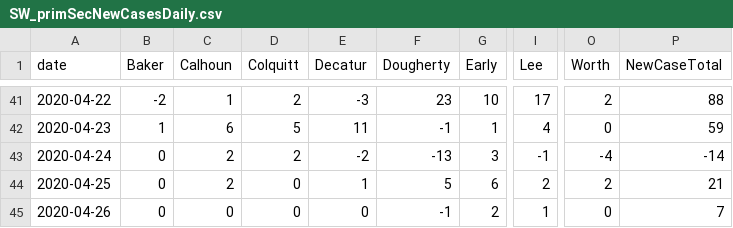
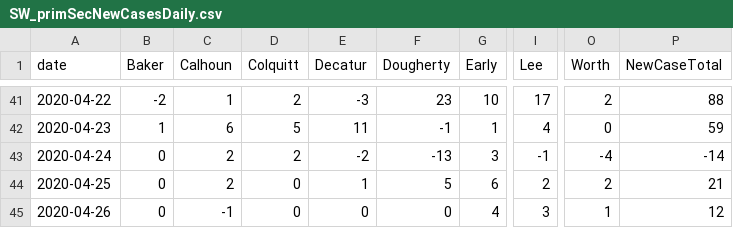
Before and after one commit to ingels11/COVID19_ACC_Model, a CSV file: Colquitt_and_surrounding/Data/SW_primSecNewCasesDaily.csv, drawn as a sheet; only a part is shown, gaps mark what is left out; the diff names each change by its address in the sheet, - before the commit and + after, or states it on an @@ line.

```diff
--- a/Colquitt_and_surrounding/Data/SW_primSecNewCasesDaily.csv
+++ b/Colquitt_and_surrounding/Data/SW_primSecNewCasesDaily.csv
-C45 (Calhoun): 0
+C45 (Calhoun): -1
-F45 (Dougherty): -1
+F45 (Dougherty): 0
-G45 (Early): 2
+G45 (Early): 4
-I45 (Lee): 1
+I45 (Lee): 3
-O45 (Worth): 0
+O45 (Worth): 1
-P45 (NewCaseTotal): 7
+P45 (NewCaseTotal): 12
```
Also changed, not shown: Colquitt_and_surrounding/Data/SW_primary and secondary counties cases.csv, 1 other file.
